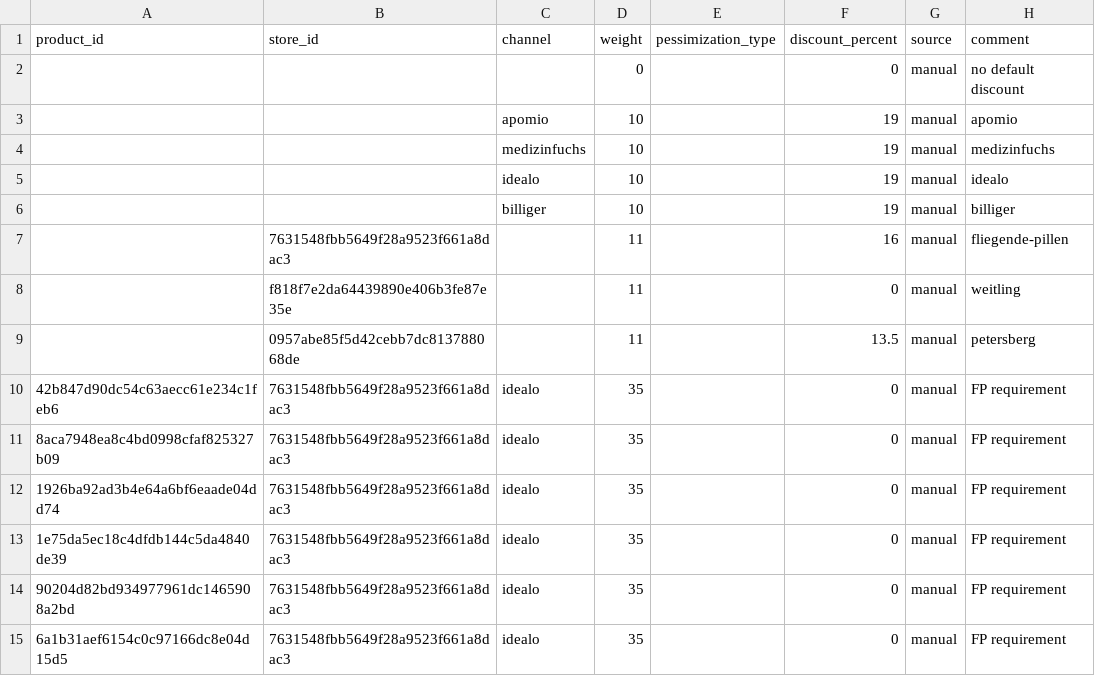
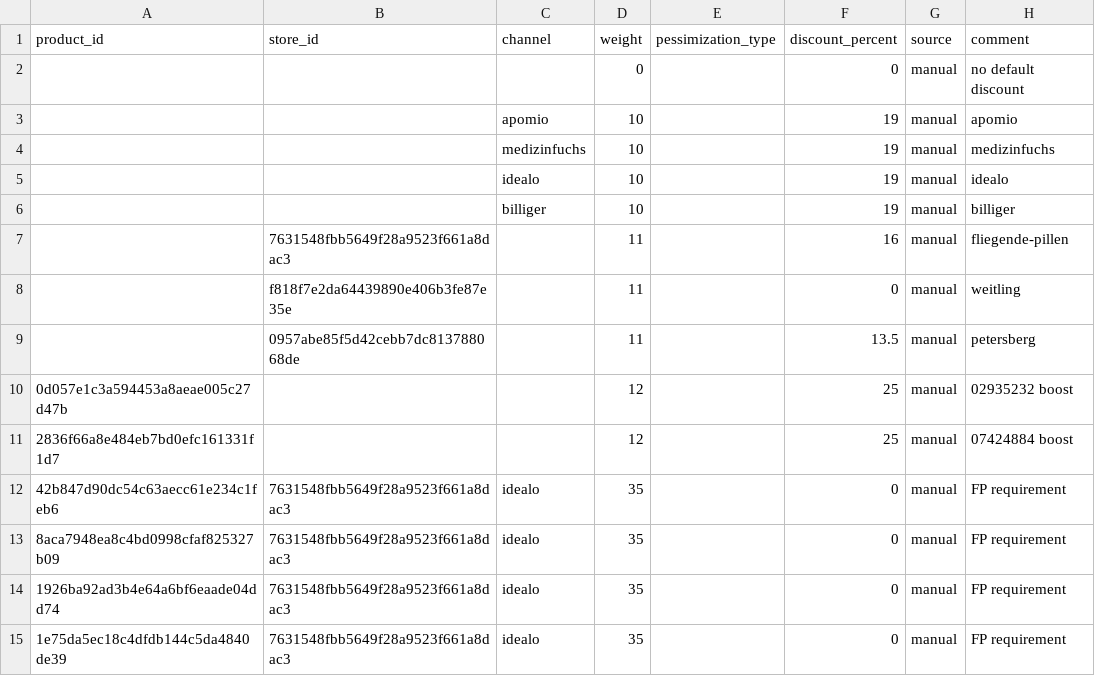
Before and after one commit to david-but-its-daweed/dbt-spark-models, a CSV file: seeds/onfy_discount_rules_manual.csv, drawn as a sheet; only a part is shown; the shorter side is filled out with more unchanged rows; the diff names each change by its address in the sheet, - before the commit and + after, or states it on an @@ line.

Commit message:
Onfy tmp boost (#1051)
Co-authored-by: IKhairullin <IKhairullin@users.noreply.github.com>

```diff
--- a/seeds/onfy_discount_rules_manual.csv
+++ b/seeds/onfy_discount_rules_manual.csv
+row 10: 0d057e1c3a594453a8aeae005c27d47b |  |  | 12 |  | 25 | manual | 02935232 boost
+row 11: 2836f66a8e484eb7bd0efc161331f1d7 |  |  | 12 |  | 25 | manual | 07424884 boost
```
